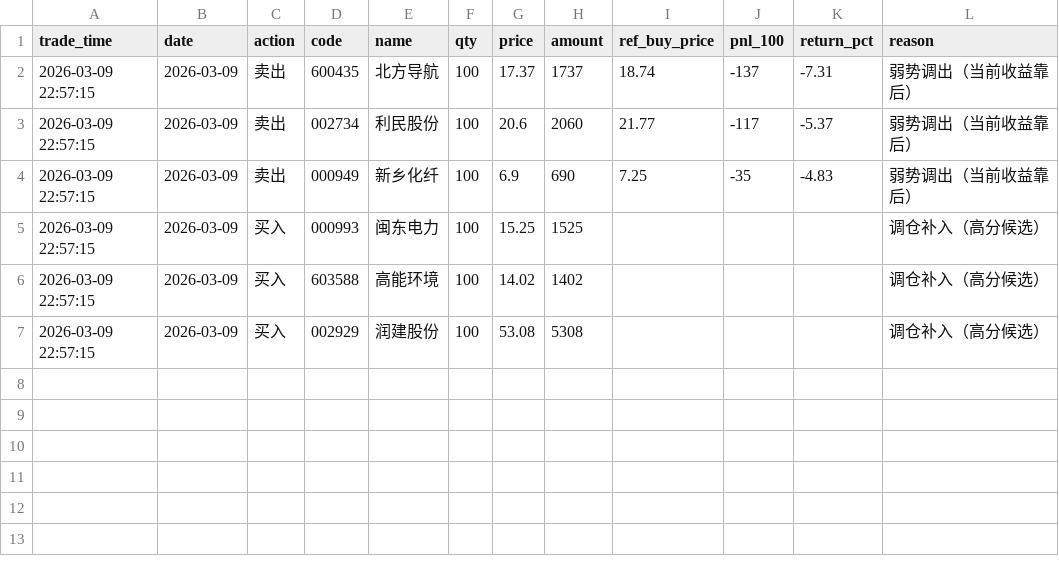
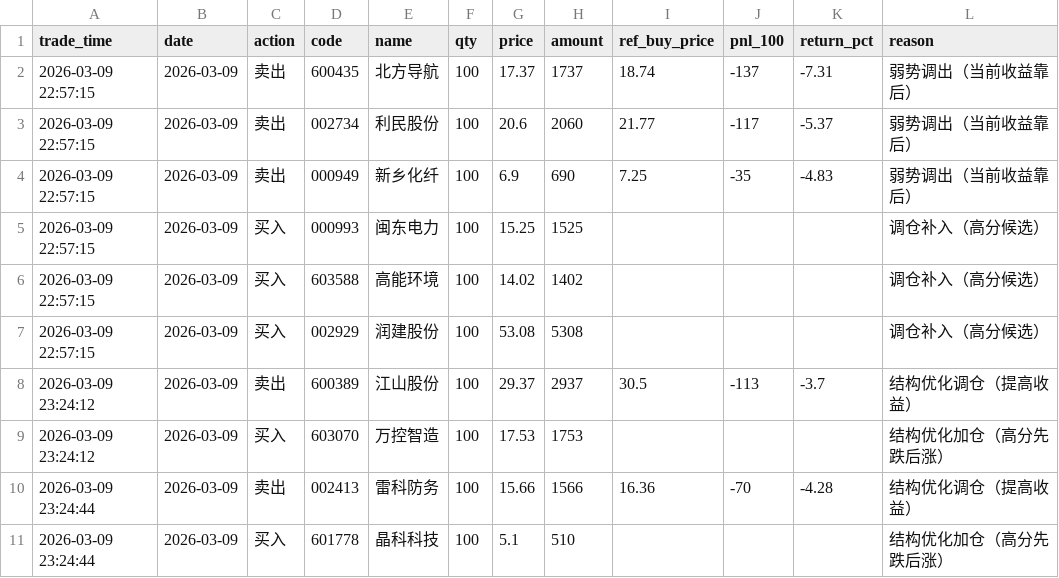
Before and after one commit to lwy-cpu93/-, a CSV file: data/trade_log_2026-03-09.csv, drawn as a sheet; the diff names each change by its address in the sheet, - before the commit and + after, or states it on an @@ line.

```diff
--- a/data/trade_log_2026-03-09.csv
+++ b/data/trade_log_2026-03-09.csv
+row 8: 2026-03-09 23:24:12 | 2026-03-09 | 卖出 | 600389 | 江山股份 | 100 | 29.37 | 2937 | 30.5 | -113 | -3.7 | 结构优化调仓（提高收益）
+row 9: 2026-03-09 23:24:12 | 2026-03-09 | 买入 | 603070 | 万控智造 | 100 | 17.53 | 1753 |  |  |  | 结构优化加仓（高分先跌后涨）
+row 10: 2026-03-09 23:24:44 | 2026-03-09 | 卖出 | 002413 | 雷科防务 | 100 | 15.66 | 1566 | 16.36 | -70 | -4.28 | 结构优化调仓（提高收益）
+row 11: 2026-03-09 23:24:44 | 2026-03-09 | 买入 | 601778 | 晶科科技 | 100 | 5.1 | 510 |  |  |  | 结构优化加仓（高分先跌后涨）
```
Also changed, not shown: data/new_buy_20.csv, data/portfolio_review_all.csv, 8 other files.
